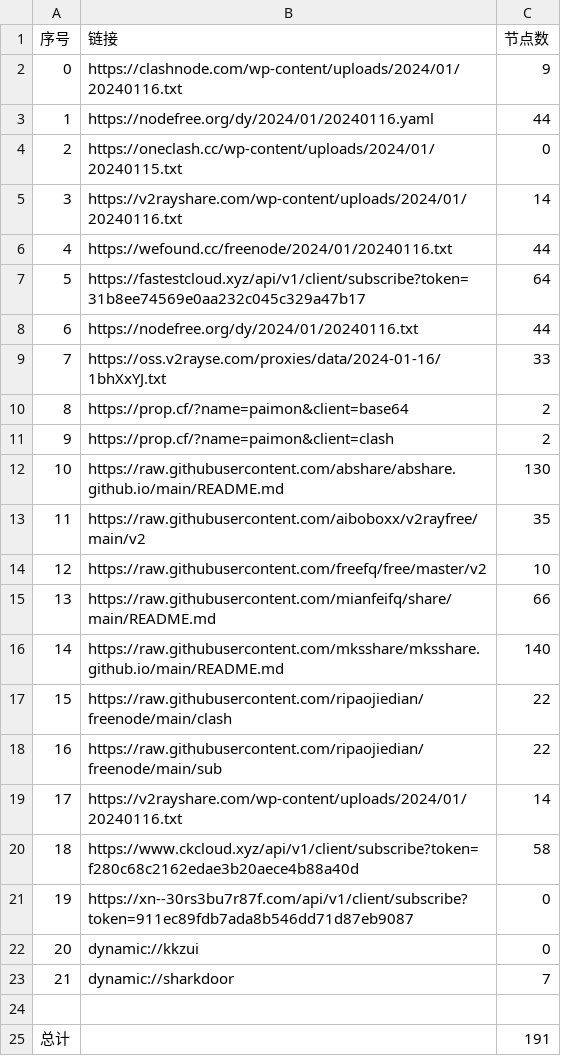
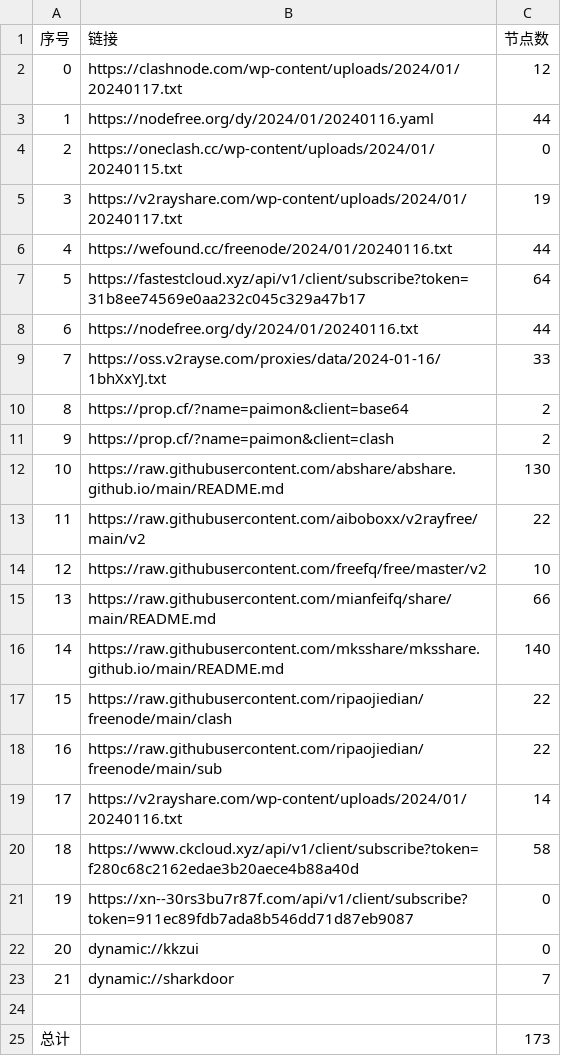
Before and after one commit to yaney01/NoMoreWalls, a CSV file: list_result.csv, drawn as a sheet.

```diff
--- a/list_result.csv
+++ b/list_result.csv
@@ -1,6 +1,6 @@
 序号,链接,节点数
-0,https://clashnode.com/wp-content/uploads/2024/01/20240116.txt,9
+0,https://clashnode.com/wp-content/uploads/2024/01/20240117.txt,12
 1,https://nodefree.org/dy/2024/01/20240116.yaml,44
 2,https://oneclash.cc/wp-content/uploads/2024/01/20240115.txt,0
-3,https://v2rayshare.com/wp-content/uploads/2024/01/20240116.txt,14
+3,https://v2rayshare.com/wp-content/uploads/2024/01/20240117.txt,19
 4,https://wefound.cc/freenode/2024/01/20240116.txt,44
@@ -12,3 +12,3 @@
 10,https://raw.githubusercontent.com/abshare/abshare.github.io/main/README.md,130
-11,https://raw.githubusercontent.com/aiboboxx/v2rayfree/main/v2,35
+11,https://raw.githubusercontent.com/aiboboxx/v2rayfree/main/v2,22
 12,https://raw.githubusercontent.com/freefq/free/master/v2,10
@@ -24,2 +24,2 @@
 
-总计,,191
+总计,,173
```
Also changed, not shown: 12 other files.
